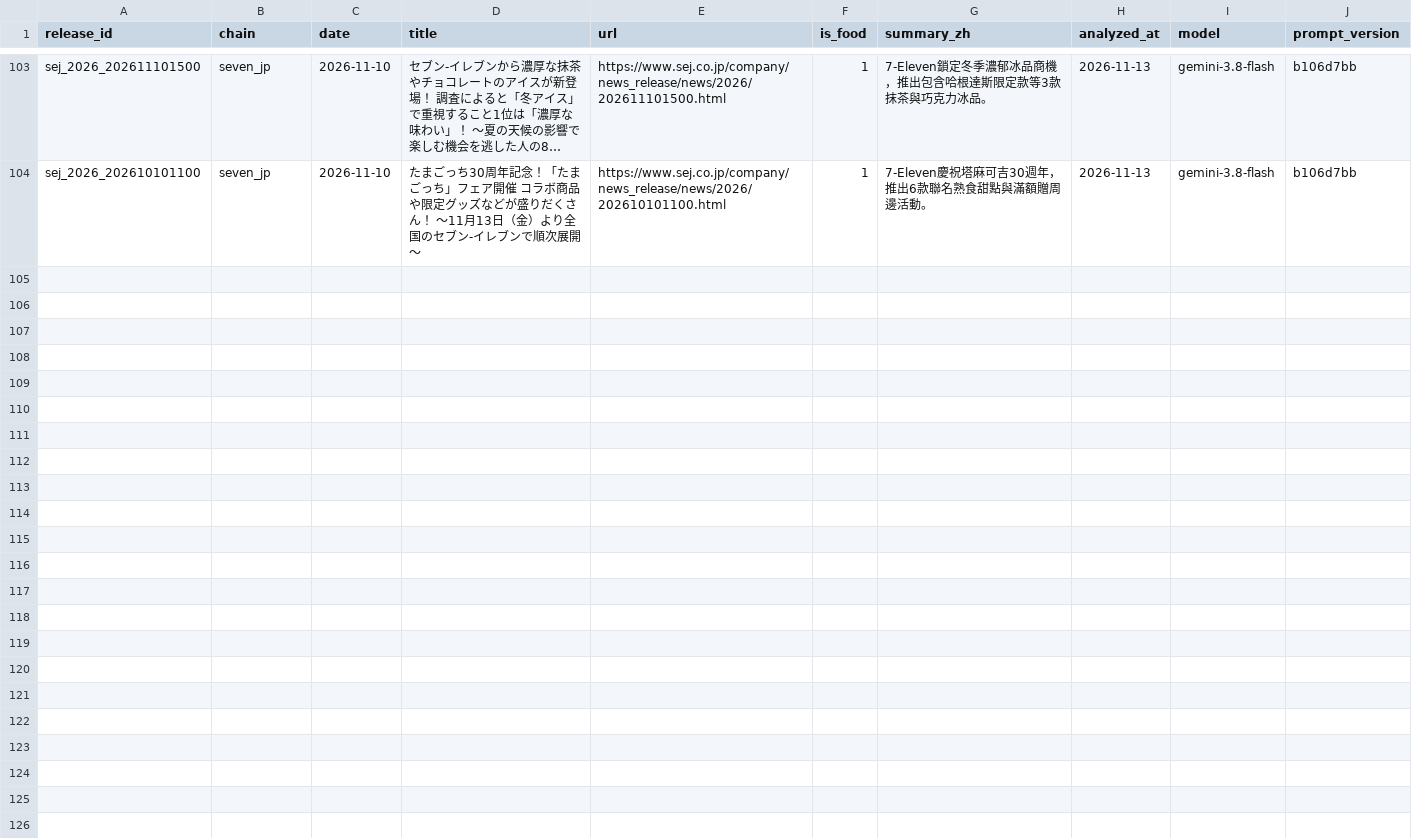
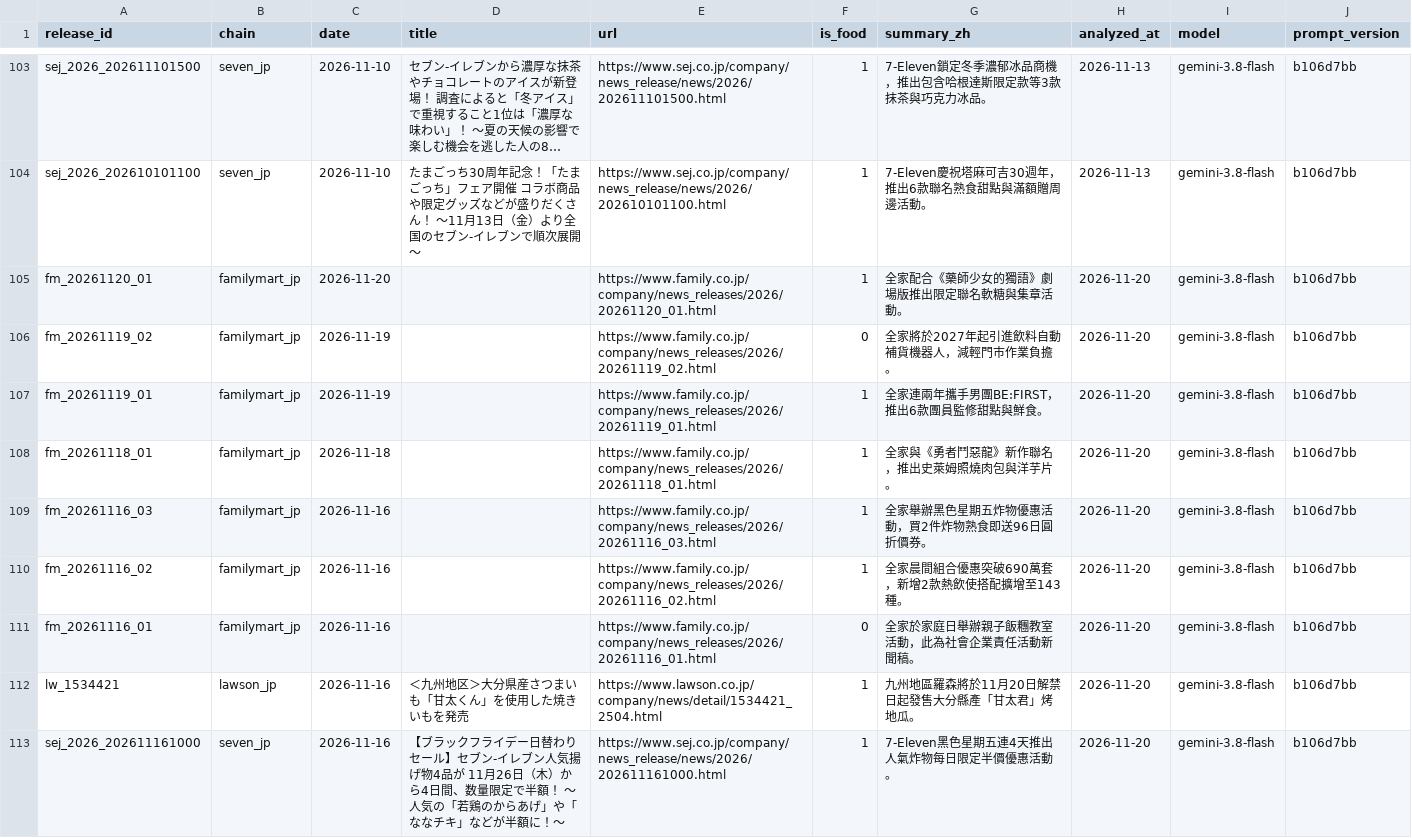
Before and after one commit to wallacezheng/CVS_report, a CSV file: data/press_releases.csv, drawn as a sheet; only a part is shown, gaps mark what is left out; long unchanged cells end in …; the diff names each change by its address in the sheet, - before the commit and + after, or states it on an @@ line.

Commit message:
data: 2026-11-20

```diff
--- a/data/press_releases.csv
+++ b/data/press_releases.csv
+row 105: fm_20261120_01 | familymart_jp | 2026-11-20 |  | https://www.family.co.jp/company/news_releases/2026/20261120_01.html | 1 | 全家配合《藥師少女的獨語》劇場版推出限定聯名軟糖與集章活動。 | 2026-11-20 | gemini-3.8-flash | b106d7bb
+row 106: fm_20261119_02 | familymart_jp | 2026-11-19 |  | https://www.family.co.jp/company/news_releases/2026/20261119_02.html | 0 | 全家將於2027年起引進飲料自動補貨機器人，減輕門市作業負擔。 | 2026-11-20 | gemini-3.8-flash | b106d7bb
+row 107: fm_20261119_01 | familymart_jp | 2026-11-19 |  | https://www.family.co.jp/company/news_releases/2026/20261119_01.html | 1 | 全家連兩年攜手男團BE:FIRST，推出6款團員監修甜點與鮮食。 | 2026-11-20 | gemini-3.8-flash | b106d7bb
+row 108: fm_20261118_01 | familymart_jp | 2026-11-18 |  | https://www.family.co.jp/company/news_releases/2026/20261118_01.html | 1 | 全家與《勇者鬥惡龍》新作聯名，推出史萊姆照燒肉包與洋芋片。 | 2026-11-20 | gemini-3.8-flash | b106d7bb
+row 109: fm_20261116_03 | familymart_jp | 2026-11-16 |  | https://www.family.co.jp/company/news_releases/2026/20261116_03.html | 1 | 全家舉辦黑色星期五炸物優惠活動，買2件炸物熟食即送96日圓折價券。 | 2026-11-20 | gemini-3.8-flash | b106d7bb
+row 110: fm_20261116_02 | familymart_jp | 2026-11-16 |  | https://www.family.co.jp/company/news_releases/2026/20261116_02.html | 1 | 全家晨間組合優惠突破690萬套，新增2款熱飲使搭配擴增至143種。 | 2026-11-20 | gemini-3.8-flash | b106d7bb
+row 111: fm_20261116_01 | familymart_jp | 2026-11-16 |  | https://www.family.co.jp/company/news_releases/2026/20261116_01.html | 0 | 全家於家庭日舉辦親子飯糰教室活動，此為社會企業責任活動新聞稿。 | 2026-11-20 | gemini-3.8-flash | b106d7bb
+row 112: lw_1534421 | lawson_jp | 2026-11-16 | ＜九州地区＞大分県産さつまいも「甘太くん」を使用した焼きいもを発売 | https://www.lawson.co.jp/company/news/detail/1534421_2504.html | 1 | 九州地區羅森將於11月20日解禁日起發售大分縣產「甘太君」烤地瓜。 | 2026-11-20 | gemini-3.8-flash | b106d7bb
+row 113: sej_2026_202611161000 | seven_jp | 2026-11-16 | 【ブラックフライデー日替わりセール】セブン‐イレブン人気揚げ物4品が 11月26日（木）から4日間、数量限定で半額！ 〜人気の「若鶏のからあげ」や「ななチキ」などが半額に！～ | https://www.sej.co.jp/company/news_release/news/2026/202611161000.html | 1 | 7-Eleven黑色星期五連4天推出人氣炸物每日限定半價優惠活動。 | 2026-11-20 | gemini-3.8-flash | b106d7bb
```
Also changed, not shown: data/press_signals.csv, data/weekly_category.csv, 18 other files.
